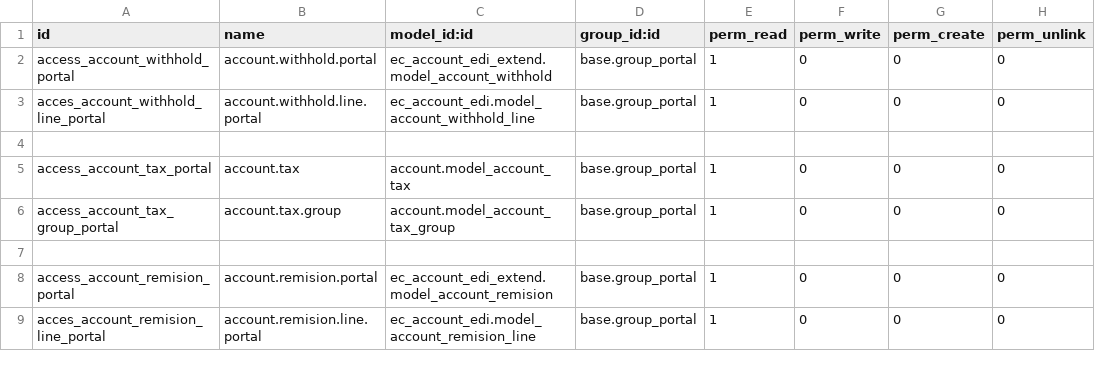
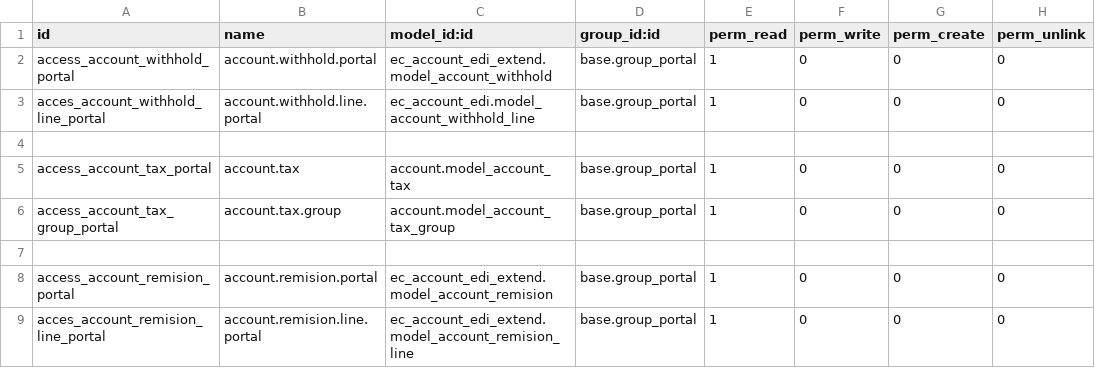
Before and after one commit to dioarcos-callphone/midrovo_developer, a CSV file: ec_account_edi_extend/security/ir.model.access.csv, drawn as a sheet.

Commit message:
fix-update: se actualiza remision, ir.model.access y reglas

```diff
--- a/ec_account_edi_extend/security/ir.model.access.csv
+++ b/ec_account_edi_extend/security/ir.model.access.csv
@@ -8,2 +8,2 @@ access_account_tax_group_portal,account.tax.group,account.model_account_tax_grou
 access_account_remision_portal,account.remision.portal,ec_account_edi_extend.model_account_remision,base.group_portal,1,0,0,0
-acces_account_remision_line_portal,account.remision.line.portal,ec_account_edi.model_account_remision_line,base.group_portal,1,0,0,0
+acces_account_remision_line_portal,account.remision.line.portal,ec_account_edi_extend.model_account_remision_line,base.group_portal,1,0,0,0
```
